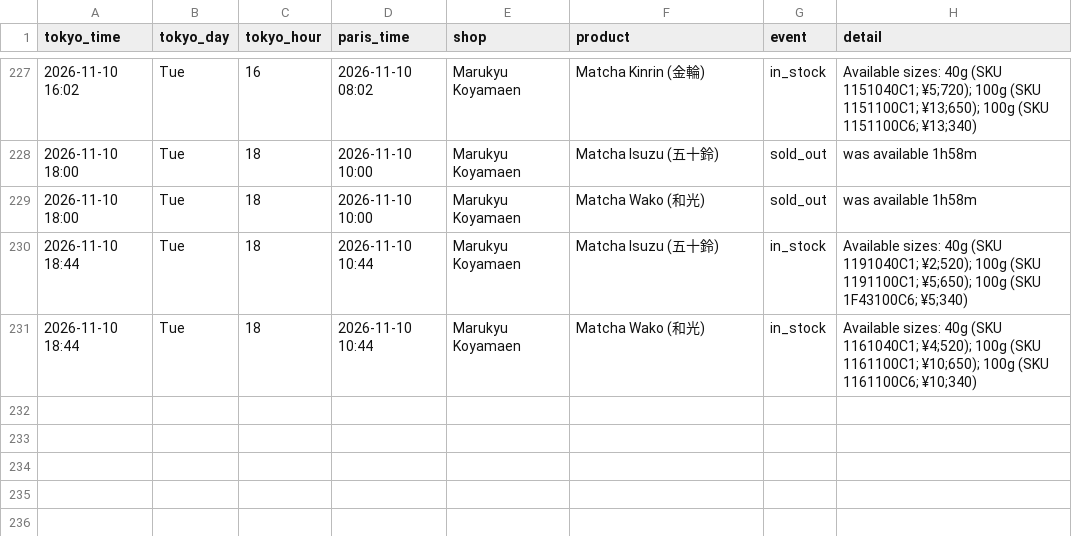
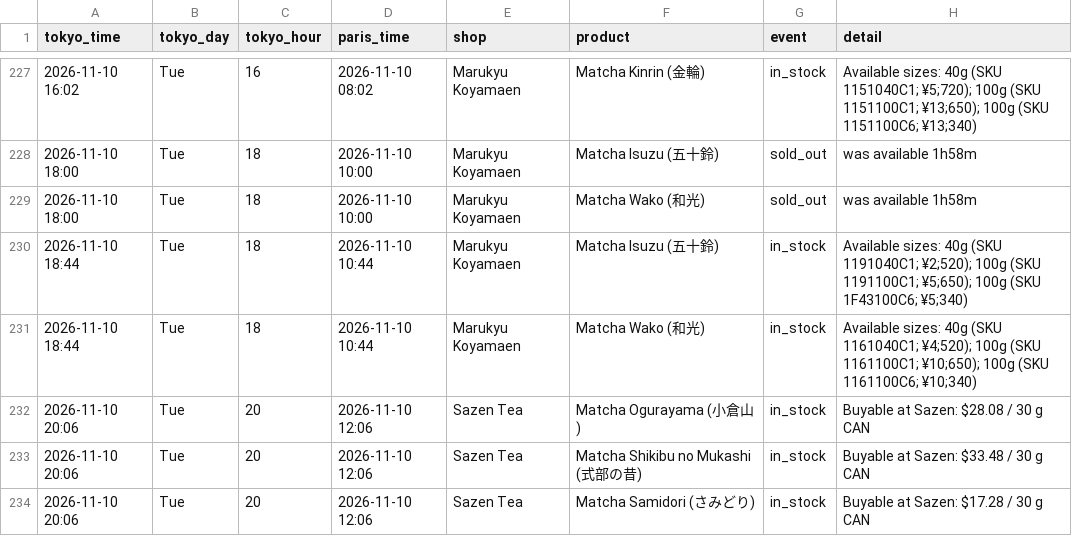
Before and after one commit to matcha-watch/matcha-watch, a CSV file: restock-log.csv, drawn as a sheet; only a part is shown, gaps mark what is left out.

```diff
--- a/restock-log.csv
+++ b/restock-log.csv
@@ -231 +231,4 @@ tokyo_time,tokyo_day,tokyo_hour,paris_time,shop,product,event,detail
 2026-11-10 18:44,Tue,18,2026-11-10 10:44,Marukyu Koyamaen,Matcha Wako (和光),in_stock,Available sizes: 40g (SKU 1161040C1; ¥4;520); 100g (SKU 1161100C1; ¥10;650); 100g (SKU 1161100C6; ¥10;340)
+2026-11-10 20:06,Tue,20,2026-11-10 12:06,Sazen Tea,Matcha Ogurayama (小倉山),in_stock,Buyable at Sazen: $28.08 / 30 g CAN
+2026-11-10 20:06,Tue,20,2026-11-10 12:06,Sazen Tea,Matcha Shikibu no Mukashi (式部の昔),in_stock,Buyable at Sazen: $33.48 / 30 g CAN
+2026-11-10 20:06,Tue,20,2026-11-10 12:06,Sazen Tea,Matcha Samidori (さみどり),in_stock,Buyable at Sazen: $17.28 / 30 g CAN
```
Also changed, not shown: 2 other files.
